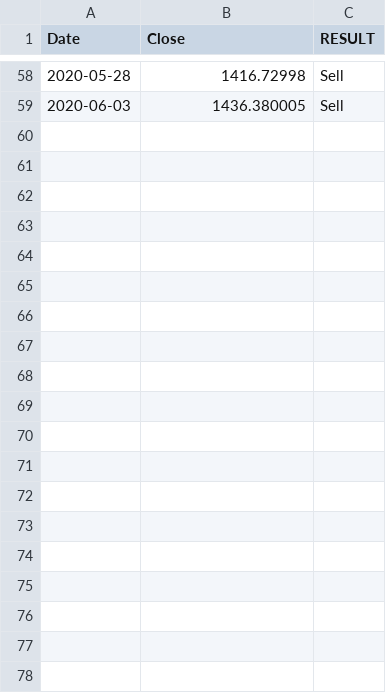
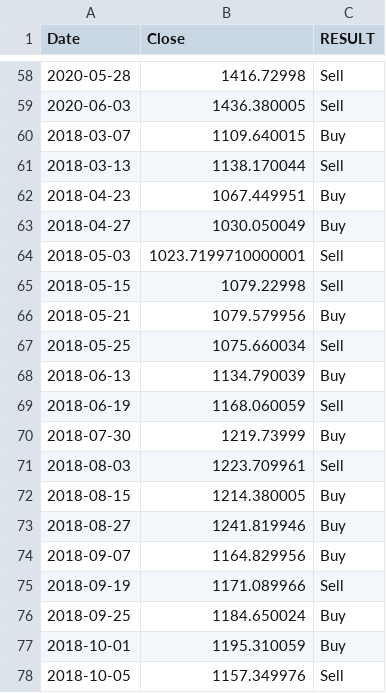
Before and after one commit to d3dileep/Machine-Learning, a CSV file: trading_RL_yahoo/RL_models/q-learning-agent.csv, drawn as a sheet; only a part is shown, gaps mark what is left out; the diff covers the shown part only; the diff names each change by its address in the sheet, - before the commit and + after, or states it on an @@ line.

Commit message:
update q-learning

```diff
--- a/trading_RL_yahoo/RL_models/q-learning-agent.csv
+++ b/trading_RL_yahoo/RL_models/q-learning-agent.csv
+row 60: 2018-03-07 | 1109.640015 | Buy
+row 61: 2018-03-13 | 1138.170044 | Sell
+row 62: 2018-04-23 | 1067.449951 | Buy
+row 63: 2018-04-27 | 1030.050049 | Buy
+row 64: 2018-05-03 | 1023.7199710000001 | Sell
+row 65: 2018-05-15 | 1079.22998 | Sell
+row 66: 2018-05-21 | 1079.579956 | Buy
+row 67: 2018-05-25 | 1075.660034 | Sell
+row 68: 2018-06-13 | 1134.790039 | Buy
+row 69: 2018-06-19 | 1168.060059 | Sell
+row 70: 2018-07-30 | 1219.73999 | Buy
+row 71: 2018-08-03 | 1223.709961 | Sell
+row 72: 2018-08-15 | 1214.380005 | Buy
+row 73: 2018-08-27 | 1241.819946 | Buy
+row 74: 2018-09-07 | 1164.829956 | Buy
+row 75: 2018-09-19 | 1171.089966 | Sell
+row 76: 2018-09-25 | 1184.650024 | Buy
+row 77: 2018-10-01 | 1195.310059 | Buy
+row 78: 2018-10-05 | 1157.349976 | Sell
```
Also changed, not shown: 29 added rows elsewhere in this file, 1 other file.
